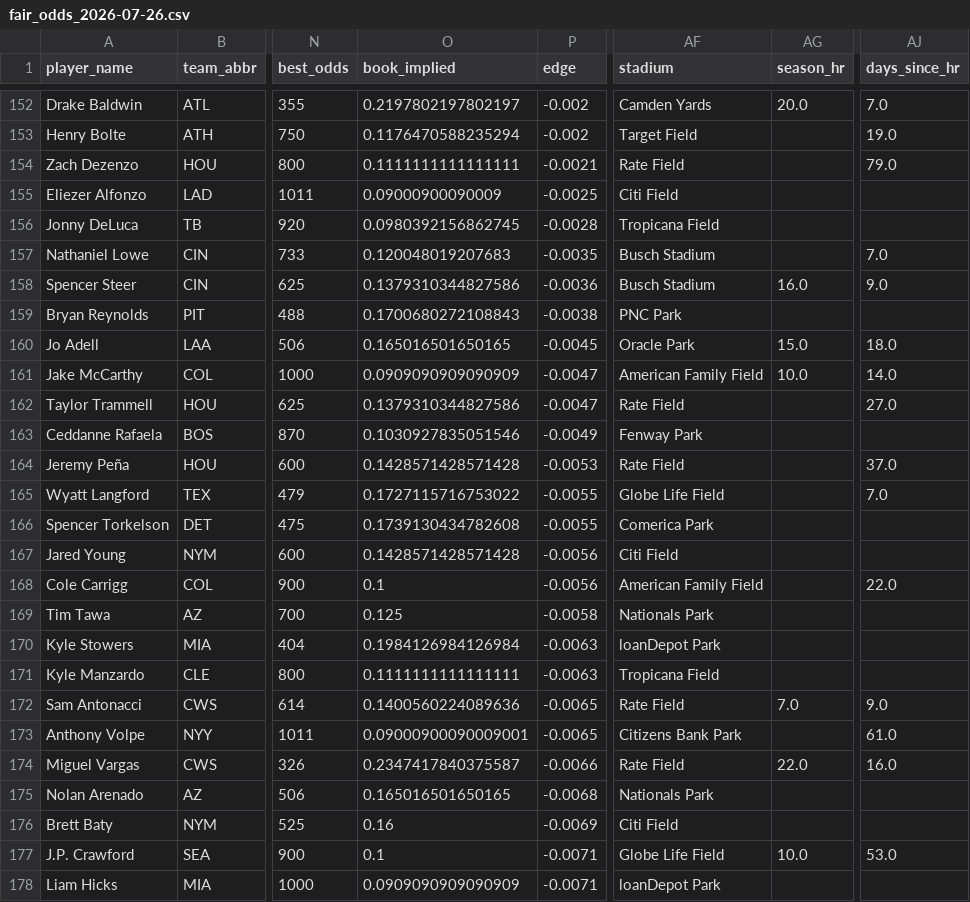
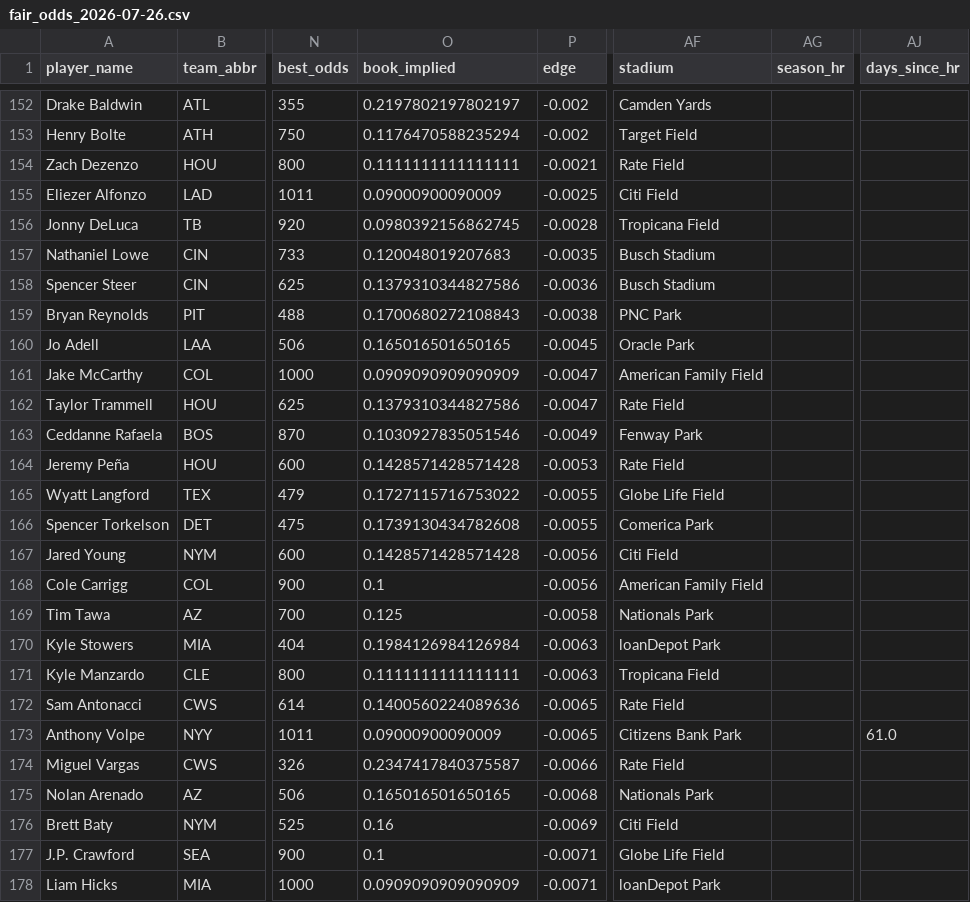
Before and after one commit to cryptobatmanEV/mlb-prop-engine, a CSV file: data/outputs/fair_odds_2026-07-26.csv, drawn as a sheet; only a part is shown, gaps mark what is left out; the diff covers the shown part only; the diff names each change by its address in the sheet, - before the commit and + after, or states it on an @@ line.

```diff
--- a/data/outputs/fair_odds_2026-07-26.csv
+++ b/data/outputs/fair_odds_2026-07-26.csv
-AG152 (season_hr): 20.0
+AG152 (season_hr): (empty)
-AJ152 (days_since_hr): 7.0
+AJ152 (days_since_hr): (empty)
-AJ153 (days_since_hr): 19.0
+AJ153 (days_since_hr): (empty)
-AJ154 (days_since_hr): 79.0
+AJ154 (days_since_hr): (empty)
-AJ157 (days_since_hr): 7.0
+AJ157 (days_since_hr): (empty)
-AG158 (season_hr): 16.0
+AG158 (season_hr): (empty)
-AJ158 (days_since_hr): 9.0
+AJ158 (days_since_hr): (empty)
-AG160 (season_hr): 15.0
+AG160 (season_hr): (empty)
-AJ160 (days_since_hr): 18.0
+AJ160 (days_since_hr): (empty)
-AG161 (season_hr): 10.0
+AG161 (season_hr): (empty)
-AJ161 (days_since_hr): 14.0
+AJ161 (days_since_hr): (empty)
-AJ162 (days_since_hr): 27.0
+AJ162 (days_since_hr): (empty)
-AJ164 (days_since_hr): 37.0
+AJ164 (days_since_hr): (empty)
-AJ165 (days_since_hr): 7.0
+AJ165 (days_since_hr): (empty)
-AJ168 (days_since_hr): 22.0
+AJ168 (days_since_hr): (empty)
-AG172 (season_hr): 7.0
+AG172 (season_hr): (empty)
-AJ172 (days_since_hr): 9.0
+AJ172 (days_since_hr): (empty)
-O173 (book_implied): 0.09000900090009001
+O173 (book_implied): 0.09000900090009
-AG174 (season_hr): 22.0
+AG174 (season_hr): (empty)
-AJ174 (days_since_hr): 16.0
+AJ174 (days_since_hr): (empty)
-AG177 (season_hr): 10.0
+AG177 (season_hr): (empty)
-AJ177 (days_since_hr): 53.0
+AJ177 (days_since_hr): (empty)
```
Also changed, not shown: 175 edited cells elsewhere in this file, 3 other files.
